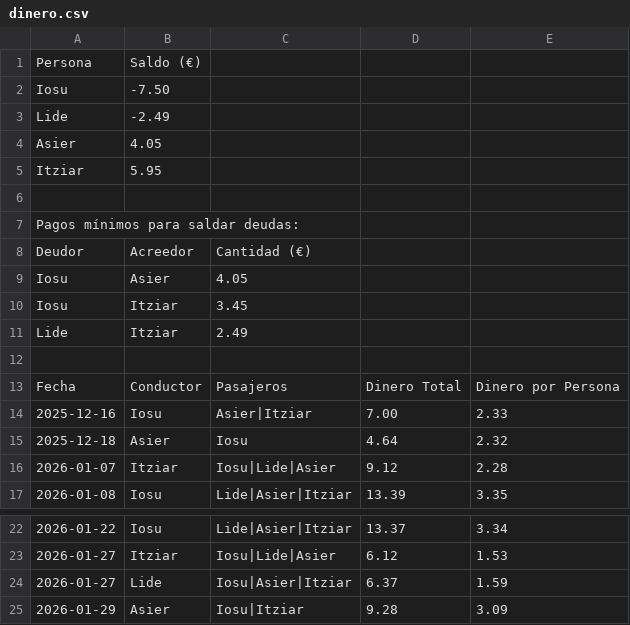
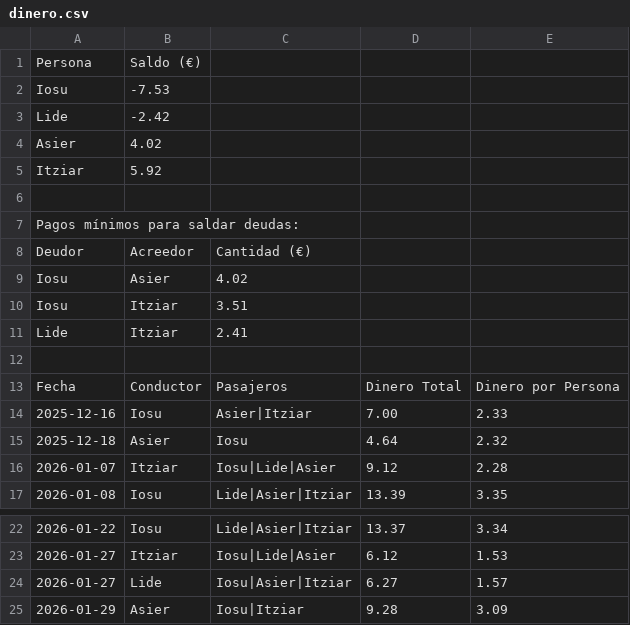
Before and after one commit to iosugomez/kotxea-backend, a CSV file: datos/dinero.csv, drawn as a sheet; only a part is shown, gaps mark what is left out.

Commit message:
Update dinero.csv 2026-01-29T15:16:44.382806

```diff
--- a/datos/dinero.csv
+++ b/datos/dinero.csv
@@ -1,6 +1,6 @@
 Persona,Saldo (€)
-Iosu,-7.50
-Lide,-2.49
-Asier,4.05
-Itziar,5.95
+Iosu,-7.53
+Lide,-2.42
+Asier,4.02
+Itziar,5.92
 
@@ -8,5 +8,5 @@ Pagos mínimos para saldar deudas:
 Deudor,Acreedor,Cantidad (€)
-Iosu,Asier,4.05
-Iosu,Itziar,3.45
-Lide,Itziar,2.49
+Iosu,Asier,4.02
+Iosu,Itziar,3.51
+Lide,Itziar,2.41
 
@@ -23,3 +23,3 @@ Fecha,Conductor,Pasajeros,Dinero Total,Dinero por Persona
 2026-01-27,Itziar,"Iosu|Lide|Asier",6.12,1.53
-2026-01-27,Lide,"Iosu|Asier|Itziar",6.37,1.59
+2026-01-27,Lide,"Iosu|Asier|Itziar",6.27,1.57
 2026-01-29,Asier,"Iosu|Itziar",9.28,3.09
```
